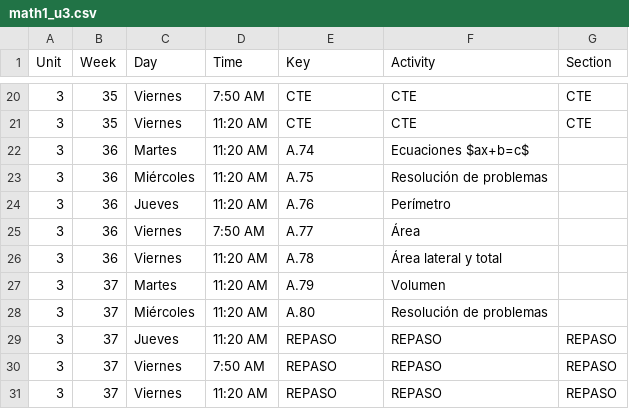
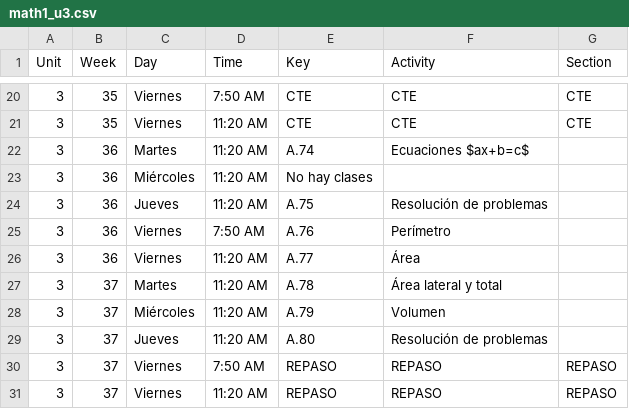
Before and after one commit to jcmelchorp/rds_LaTeX, a CSV file: students_plan/math1_u3.csv, drawn as a sheet; only a part is shown, gaps mark what is left out.

```diff
--- a/students_plan/math1_u3.csv
+++ b/students_plan/math1_u3.csv
@@ -22,9 +22,9 @@ Unit,  Week,Day,           Time, Key,     Activity,
 3,     36,  Martes,11:20 AM,        A.74, Ecuaciones $ax+b=c$,
-3,     36,  Miércoles,11:20 AM,     A.75, Resolución de problemas,
-3,     36,  Jueves,11:20 AM,        A.76, Perímetro,
-3,     36,  Viernes,7:50 AM,        A.77, Área,
-3,     36,  Viernes,11:20 AM,       A.78, Área lateral y total,
-3,     37,  Martes,11:20 AM,        A.79, Volumen,
-3,     37,  Miércoles,11:20 AM,     A.80, Resolución de problemas,
-3,     37,  Jueves,11:20 AM,        REPASO, REPASO, REPASO
+3,     36,  Miércoles,11:20 AM,     No hay clases
+3,     36,  Jueves,11:20 AM,        A.75, Resolución de problemas,
+3,     36,  Viernes,7:50 AM,        A.76, Perímetro,
+3,     36,  Viernes,11:20 AM,       A.77, Área,
+3,     37,  Martes,11:20 AM,        A.78, Área lateral y total,
+3,     37,  Miércoles,11:20 AM,     A.79, Volumen,
+3,     37,  Jueves,11:20 AM,        A.80, Resolución de problemas,
 3,     37,  Viernes,7:50 AM,        REPASO, REPASO, REPASO
```
Also changed, not shown: students_plan/geog1_u1.csv, students_plan/geog1_u2.csv, 17 other files.
